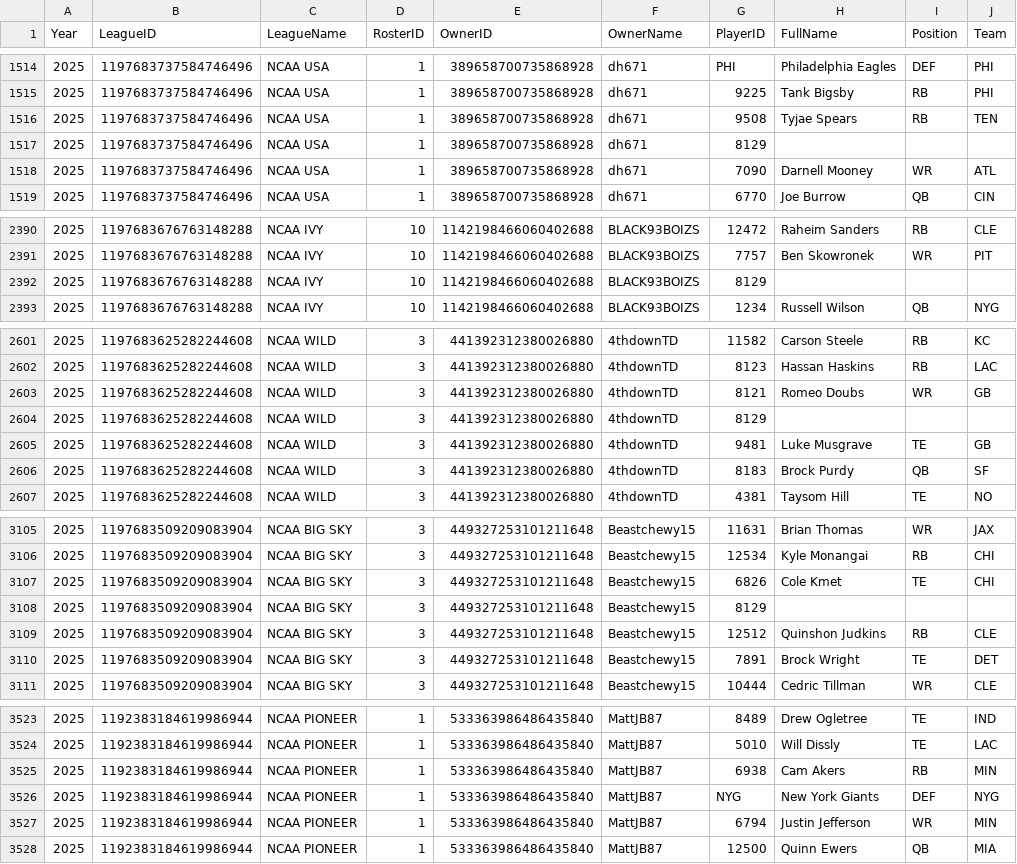
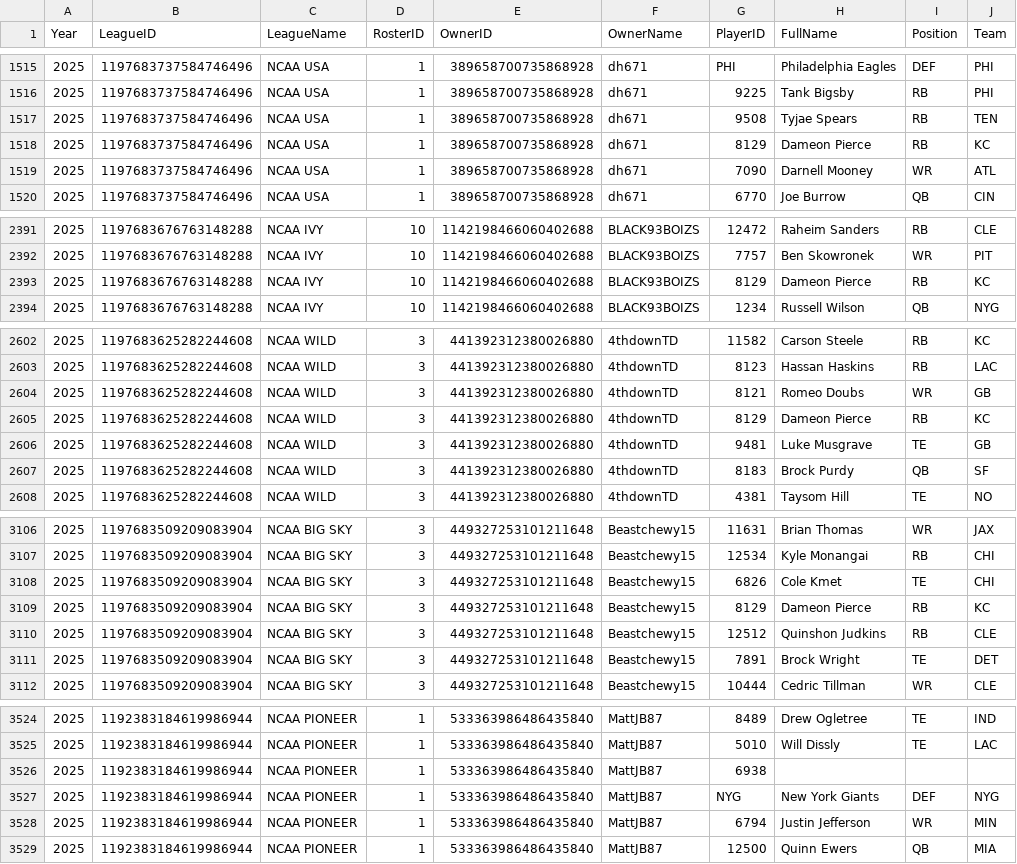
Before and after one commit to wrightc214-PBI/NCAA180-Sleeper, a CSV file: data/Rosters_Current.csv, drawn as a sheet; only a part is shown, gaps mark what is left out; the diff covers the shown part only.

```diff
--- a/data/Rosters_Current.csv
+++ b/data/Rosters_Current.csv
@@ -1516,3 +1517,3 @@ Year,LeagueID,LeagueName,RosterID,OwnerID,OwnerName,PlayerID,FullName,Position,T
 2025,1197683737584746496,NCAA USA,1,389658700735868928,dh671,9508,Tyjae Spears,RB,TEN
-2025,1197683737584746496,NCAA USA,1,389658700735868928,dh671,8129,,,
+2025,1197683737584746496,NCAA USA,1,389658700735868928,dh671,8129,Dameon Pierce,RB,KC
 2025,1197683737584746496,NCAA USA,1,389658700735868928,dh671,7090,Darnell Mooney,WR,ATL
@@ -2391,3 +2392,3 @@ Year,LeagueID,LeagueName,RosterID,OwnerID,OwnerName,PlayerID,FullName,Position,T
 2025,1197683676763148288,NCAA IVY,10,1142198466060402688,BLACK93BOIZS,7757,Ben Skowronek,WR,PIT
-2025,1197683676763148288,NCAA IVY,10,1142198466060402688,BLACK93BOIZS,8129,,,
+2025,1197683676763148288,NCAA IVY,10,1142198466060402688,BLACK93BOIZS,8129,Dameon Pierce,RB,KC
 2025,1197683676763148288,NCAA IVY,10,1142198466060402688,BLACK93BOIZS,1234,Russell Wilson,QB,NYG
@@ -2603,3 +2604,3 @@ Year,LeagueID,LeagueName,RosterID,OwnerID,OwnerName,PlayerID,FullName,Position,T
 2025,1197683625282244608,NCAA WILD,3,441392312380026880,4thdownTD,8121,Romeo Doubs,WR,GB
-2025,1197683625282244608,NCAA WILD,3,441392312380026880,4thdownTD,8129,,,
+2025,1197683625282244608,NCAA WILD,3,441392312380026880,4thdownTD,8129,Dameon Pierce,RB,KC
 2025,1197683625282244608,NCAA WILD,3,441392312380026880,4thdownTD,9481,Luke Musgrave,TE,GB
@@ -3107,3 +3108,3 @@ Year,LeagueID,LeagueName,RosterID,OwnerID,OwnerName,PlayerID,FullName,Position,T
 2025,1197683509209083904,NCAA BIG SKY,3,449327253101211648,Beastchewy15,6826,Cole Kmet,TE,CHI
-2025,1197683509209083904,NCAA BIG SKY,3,449327253101211648,Beastchewy15,8129,,,
+2025,1197683509209083904,NCAA BIG SKY,3,449327253101211648,Beastchewy15,8129,Dameon Pierce,RB,KC
 2025,1197683509209083904,NCAA BIG SKY,3,449327253101211648,Beastchewy15,12512,Quinshon Judkins,RB,CLE
@@ -3524,3 +3525,3 @@ Year,LeagueID,LeagueName,RosterID,OwnerID,OwnerName,PlayerID,FullName,Position,T
 2025,1192383184619986944,NCAA PIONEER,1,533363986486435840,MattJB87,5010,Will Dissly,TE,LAC
-2025,1192383184619986944,NCAA PIONEER,1,533363986486435840,MattJB87,6938,Cam Akers,RB,MIN
+2025,1192383184619986944,NCAA PIONEER,1,533363986486435840,MattJB87,6938,,,
 2025,1192383184619986944,NCAA PIONEER,1,533363986486435840,MattJB87,NYG,New York Giants,DEF,NYG
```
Also changed, not shown: 1 added row and 48 edited cells elsewhere in this file, data/Players.csv, data/Users_AllYears.csv, 3 other files.
